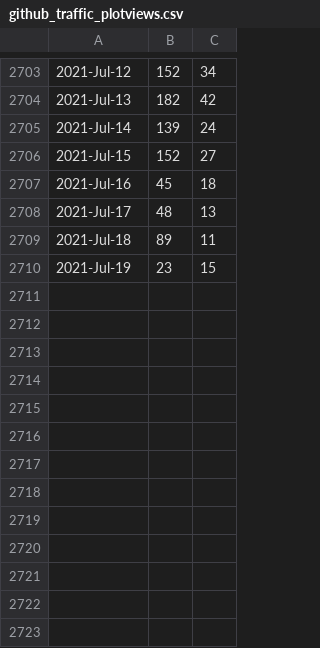
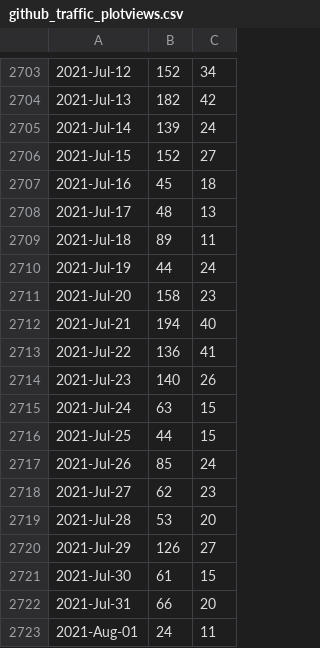
Before and after one commit to libMesh/libmesh, a CSV file: doc/statistics/github_traffic_plotviews.csv, drawn as a sheet; only a part is shown, gaps mark what is left out.

```diff
--- a/doc/statistics/github_traffic_plotviews.csv
+++ b/doc/statistics/github_traffic_plotviews.csv
@@ -2709,2 +2709,15 @@
 2021-Jul-18,89,11
-2021-Jul-19,23,15
+2021-Jul-19,44,24
+2021-Jul-20,158,23
+2021-Jul-21,194,40
+2021-Jul-22,136,41
+2021-Jul-23,140,26
+2021-Jul-24,63,15
+2021-Jul-25,44,15
+2021-Jul-26,85,24
+2021-Jul-27,62,23
+2021-Jul-28,53,20
+2021-Jul-29,126,27
+2021-Jul-30,61,15
+2021-Jul-31,66,20
+2021-Aug-01,24,11
```
Also changed, not shown: doc/statistics/github_traffic_plotclones.csv.
